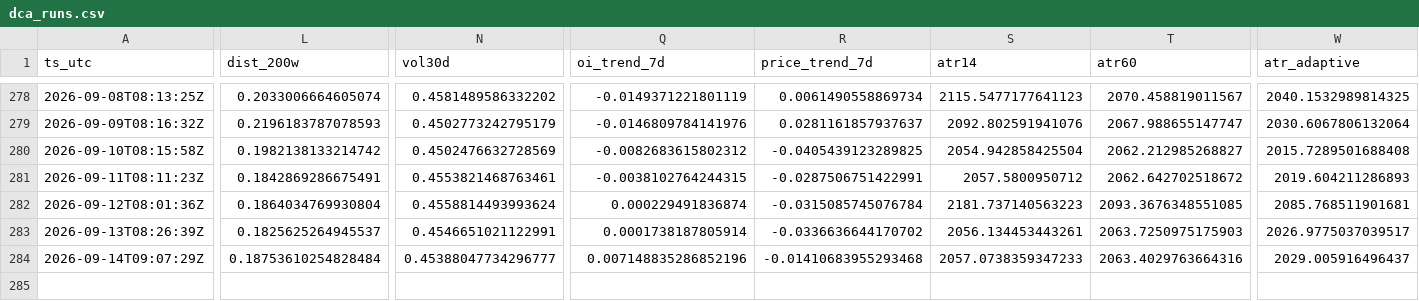
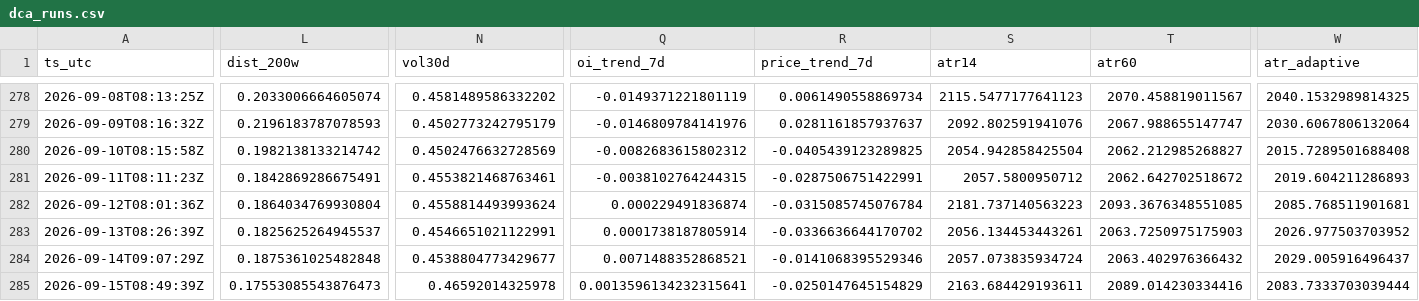
Before and after one commit to sunsiyuan/btc-dca-bot, a CSV file: logs/dca_runs.csv, drawn as a sheet; only a part is shown, gaps mark what is left out; rows hold the shown columns only; the diff covers the shown part only; the diff names each change by its address in the sheet, - before the commit and + after, or states it on an @@ line.

Commit message:
chore: update daily DCA log

```diff
--- a/logs/dca_runs.csv
+++ b/logs/dca_runs.csv
-W283 (atr_adaptive): 2026.9775037039517
+W283 (atr_adaptive): 2026.977503703952
-L284 (dist_200w): 0.18753610254828484
+L284 (dist_200w): 0.1875361025482848
-N284 (vol30d): 0.45388047734296777
+N284 (vol30d): 0.4538804773429677
-Q284 (oi_trend_7d): 0.007148835286852196
+Q284 (oi_trend_7d): 0.0071488352868521
-R284 (price_trend_7d): -0.01410683955293468
+R284 (price_trend_7d): -0.0141068395529346
-S284 (atr14): 2057.0738359347233
+S284 (atr14): 2057.073835934724
-T284 (atr60): 2063.4029763664316
+T284 (atr60): 2063.402976366432
+row 285: 2026-09-15T08:49:39Z | 0.17553085543876473 | 0.46592014325978 | 0.0013596134232315641 | -0.0250147645154829 | 2163.684429193611 | 2089.014230334416 | 2083.7333703039444
```
Also changed, not shown: 1 edited cell elsewhere in this file.
